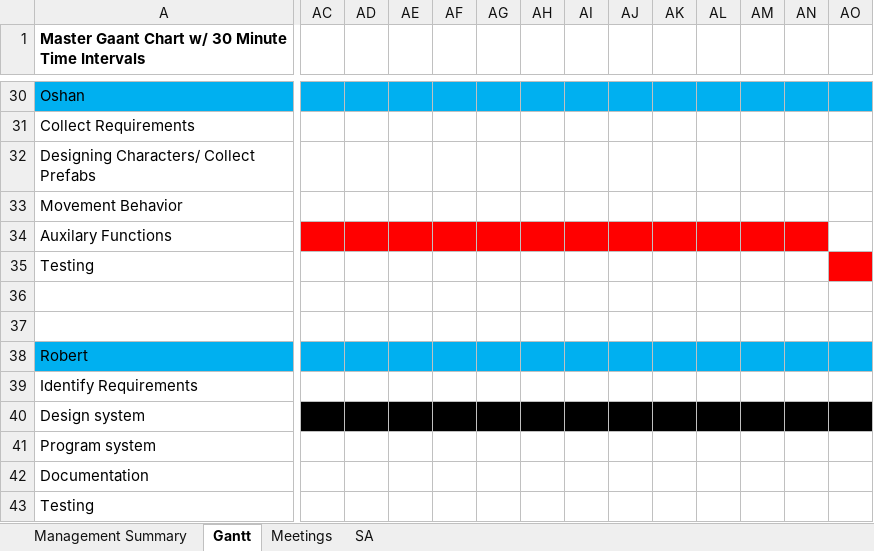
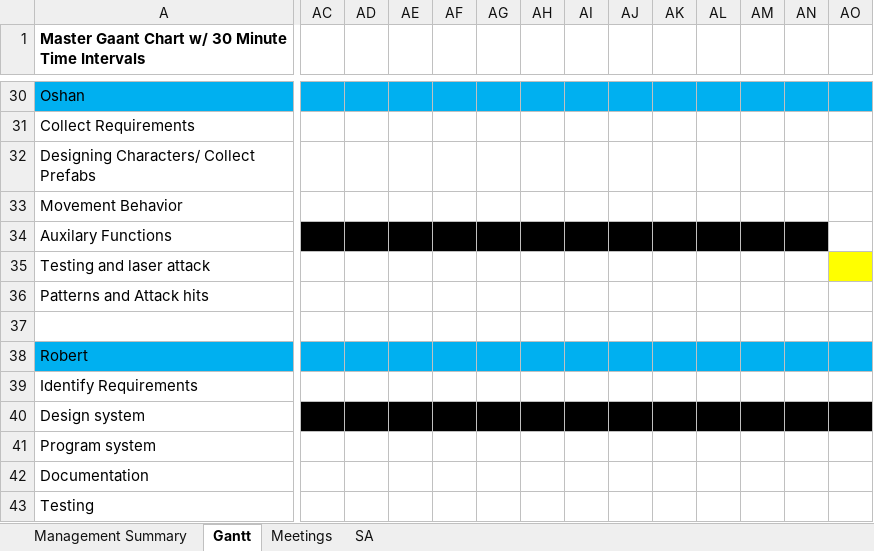
Before and after one commit to majikat768/DeepPurple, an Excel workbook: doc/DeepPurple_Gaant.xlsx, sheet Gantt, drawn as a sheet; only a part is shown, gaps mark what is left out; values as stored, in another font and other column widths than the file's, no borders; the diff covers the shown part only; the diff names each change by its address in the sheet, - before the commit and + after, or states it on an @@ line.

Commit message:
updated gantt chart

```diff
--- a/doc/DeepPurple_Gaant.xlsx (sheet Gantt)
+++ b/doc/DeepPurple_Gaant.xlsx (sheet Gantt)
-AC34:AN34 fill: #FF0000
+AC34:AN34 fill: #000000
-A35: Testing
+A35: Testing and laser attack
-AO35 fill: #FF0000
+AO35 fill: #FFFF00
-A36: (empty)
+A36: Patterns and Attack hits
```
Also changed, not shown: cell formats elsewhere in this sheet, 1 other file.
